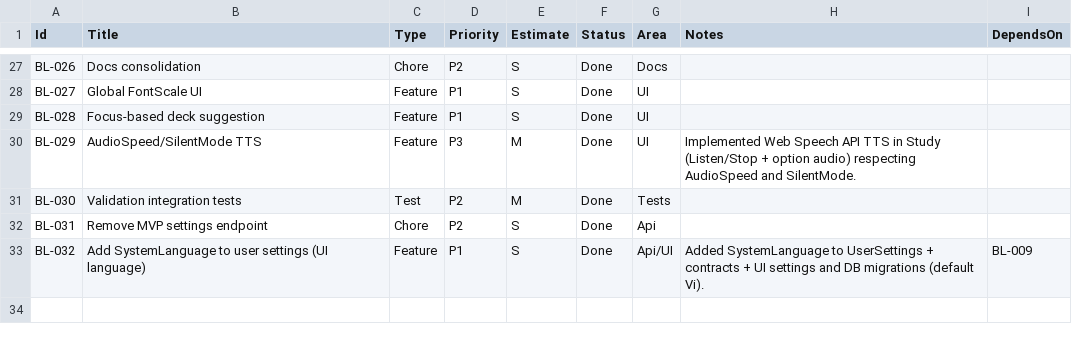
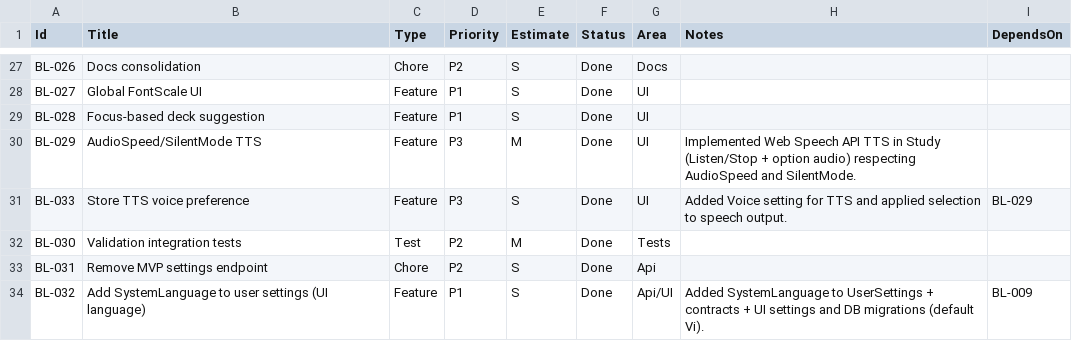
Before and after one commit to truongtrungtin/CitizenshipApp, a CSV file: docs/BACKLOG.csv, drawn as a sheet; only a part is shown, gaps mark what is left out.

Commit message:
Store TTS voice preference and update docs

```diff
--- a/docs/BACKLOG.csv
+++ b/docs/BACKLOG.csv
@@ -30,2 +30,3 @@ BL-028,Focus-based deck suggestion,Feature,P1,S,Done,UI,,
 BL-029,AudioSpeed/SilentMode TTS,Feature,P3,M,Done,UI,"Implemented Web Speech API TTS in Study (Listen/Stop + option audio) respecting AudioSpeed and SilentMode.",
+BL-033,Store TTS voice preference,Feature,P3,S,Done,UI,"Added Voice setting for TTS and applied selection to speech output.",BL-029
 BL-030,Validation integration tests,Test,P2,M,Done,Tests,,
```
Also changed, not shown: 15 other files.
